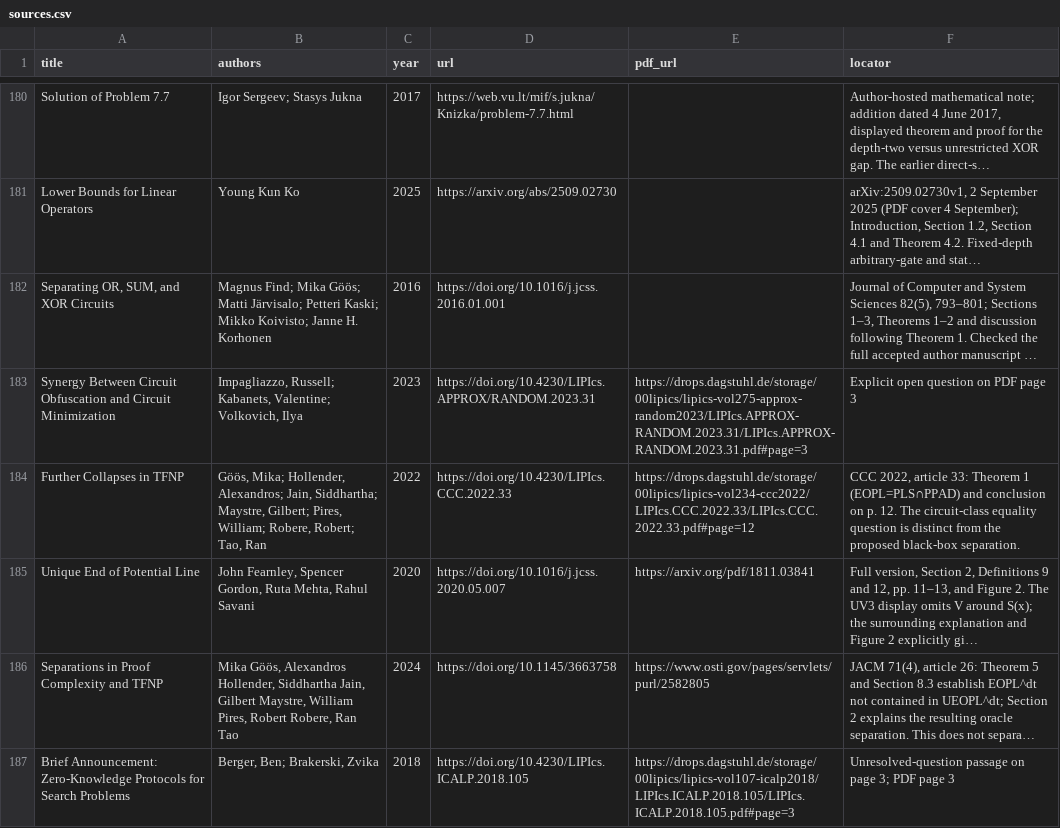
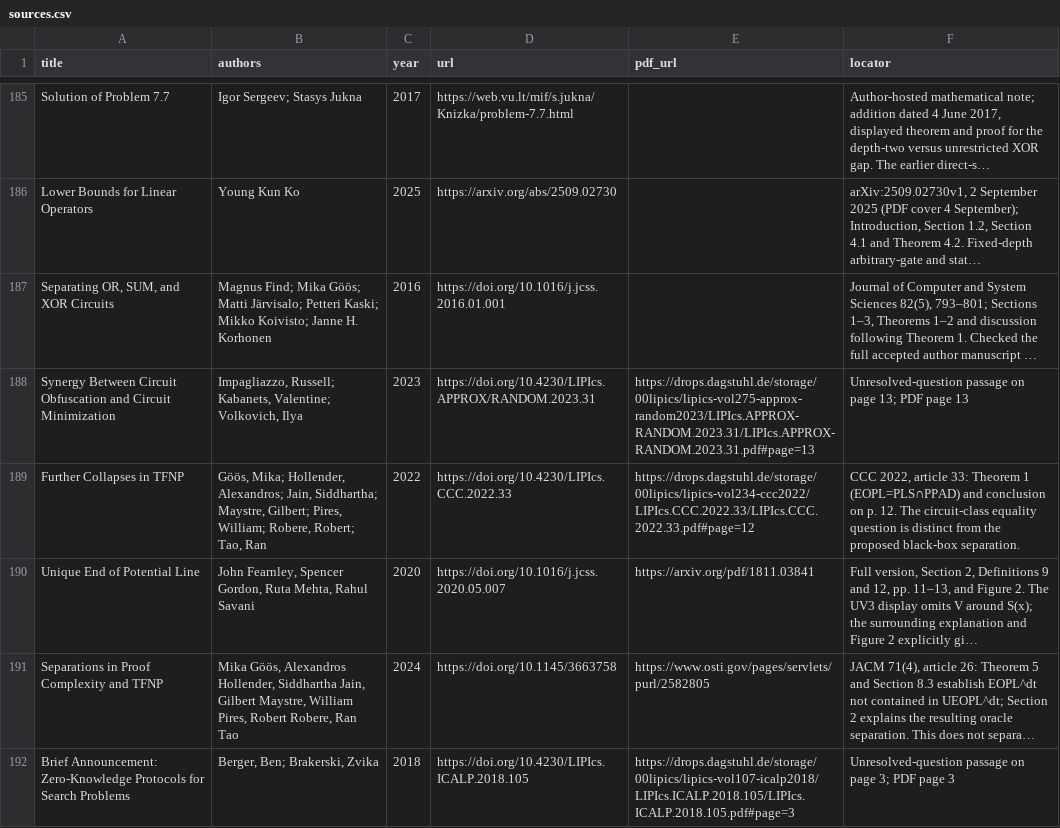
Before and after one commit to vaclavrozhon/atlas, a CSV file: sources.csv, drawn as a sheet; only a part is shown, gaps mark what is left out; long unchanged cells end in …; addresses are those after the commit; the diff covers the shown part only; the diff names each change by its address in the sheet, - before the commit and + after, or states it on an @@ line.

```diff
--- a/sources.csv
+++ b/sources.csv
-E188 (pdf_url): https://drops.dagstuhl.de/storage/00lipics/lipics-vol275-approx-random2023/LIPIcs.APPROX-RANDOM.2023.31/LIPIcs.APPROX-RANDOM.2023.31.pdf#page=3
+E188 (pdf_url): https://drops.dagstuhl.de/storage/00lipics/lipics-vol275-approx-random2023/LIPIcs.APPROX-RANDOM.2023.31/LIPIcs.APPROX-RANDOM.2023.31.pdf#page=13
-F188 (locator): Explicit open question on PDF page 3
+F188 (locator): Unresolved-question passage on page 13; PDF page 13
```
Also changed, not shown: 5 added rows, 2 removed rows, 1 moved row and 5 edited cells elsewhere in this file, areas.csv, importance-ranking.csv, 15 other files.
